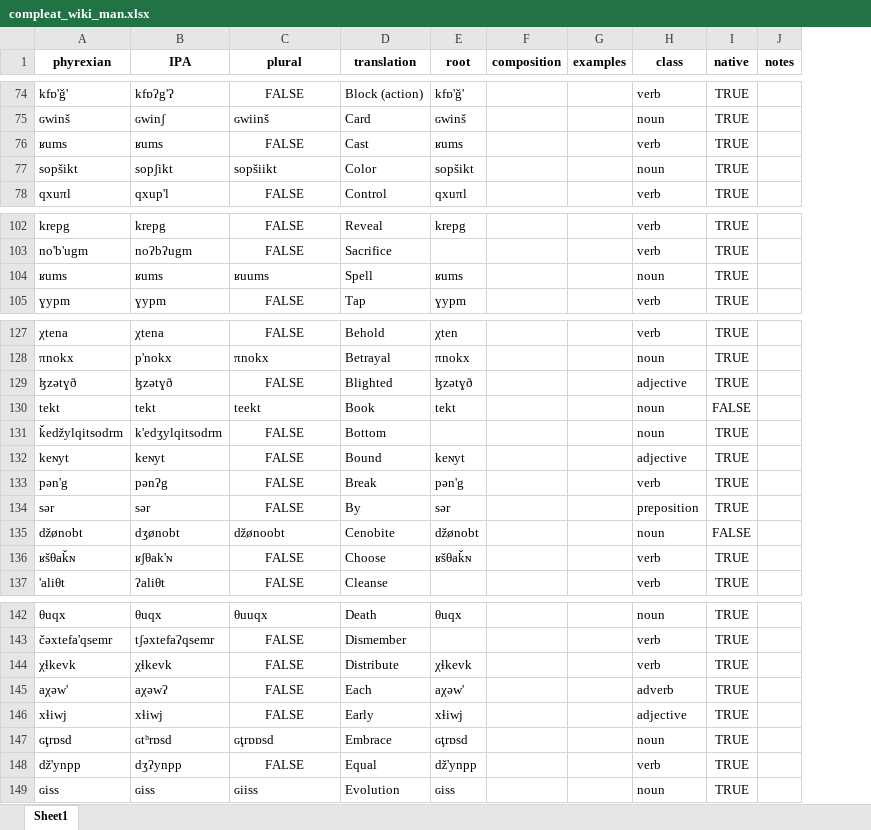
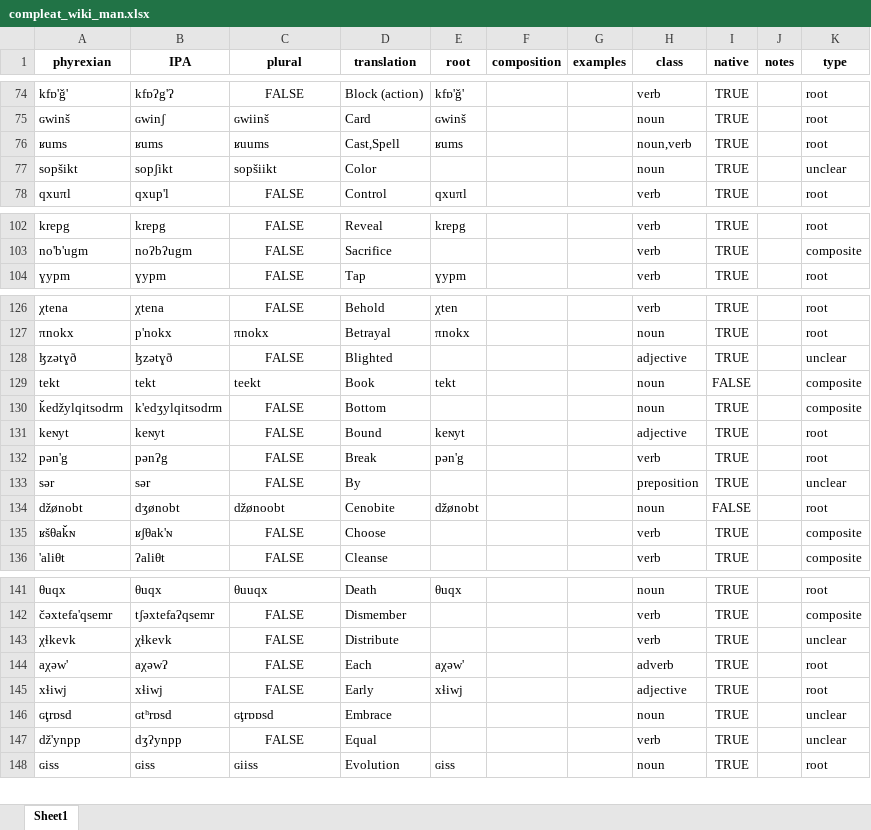
Before and after one commit to fxbuson/PhyrexianDictionary, an Excel workbook: compleat_wiki_man.xlsx, sheet Sheet1, drawn as a sheet; only a part is shown, gaps mark what is left out; values as stored, in another font and other column widths than the file's, no borders; removed rows and columns are numbered as before the commit, all else as after; the diff covers the shown part only; the diff names each change by its address in the sheet, - before the commit and + after, or states it on an @@ line.

Commit message:
implemented types
types for now can be name, root, composite or unclear

```diff
--- a/compleat_wiki_man.xlsx (sheet Sheet1)
+++ b/compleat_wiki_man.xlsx (sheet Sheet1)
+column K (type), rows 74-78: root | root | root | unclear | root; rows 102-104: root | composite | root; rows 126-136: root | root | unclear | composite | composite | root | root | unclear | root | composite | composite; rows 141-148: root | composite | unclear | root | root | unclear | unclear | root
-C76 (plural): FALSE
+C76 (plural): ʁuums
-C76 alignment: center
+C76 alignment: left
-D76 (translation): Cast
+D76 (translation): Cast,Spell
-H76 (class): verb
+H76 (class): noun,verb
-E77 (root): sopšikt
+E77 (root): (empty)
-row 104: ʁums | ʁums | ʁuums | Spell | ʁums |  |  | noun | TRUE
-E128 (root): ɮzətɣð
+E128 (root): (empty)
-E133 (root): sər
+E133 (root): (empty)
-E135 (root): ʁšθaǩɴ
+E135 (root): (empty)
-E143 (root): χɬkevk
+E143 (root): (empty)
-E146 (root): ɢţrɒsd
+E146 (root): (empty)
-E147 (root): ǆ'ynpp
+E147 (root): (empty)
```
Also changed, not shown: 1 added row, 1 removed row and 21 edited cells elsewhere in this sheet, 2 other files.
